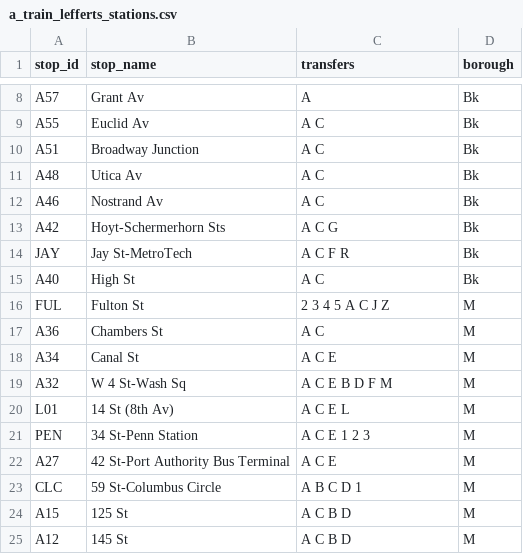
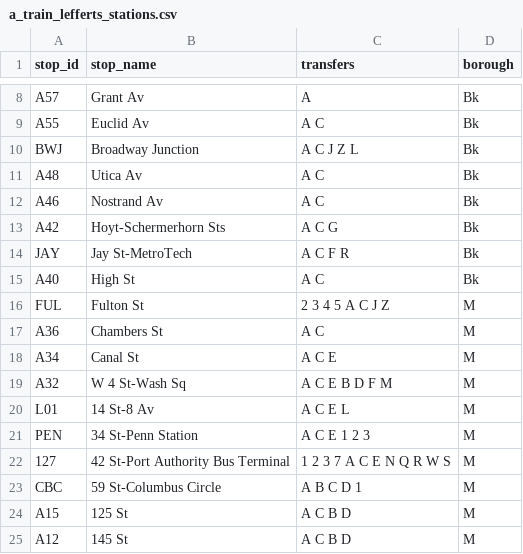
Before and after one commit to NolanSmug/nolansmug.github.io, a CSV file: csv/a_train_lefferts_stations.csv, drawn as a sheet; only a part is shown, gaps mark what is left out.

```diff
--- a/csv/a_train_lefferts_stations.csv
+++ b/csv/a_train_lefferts_stations.csv
@@ -9,3 +9,3 @@ A57,Grant Av,A,Bk
 A55,Euclid Av,A C,Bk
-A51,Broadway Junction,A C,Bk
+BWJ,Broadway Junction,A C J Z L,Bk
 A48,Utica Av,A C,Bk
@@ -19,6 +19,6 @@ A34,Canal St,A C E,M
 A32,W 4 St-Wash Sq,A C E B D F M,M
-L01,14 St (8th Av),A C E L,M
+L01,14 St-8 Av,A C E L,M
 PEN,34 St-Penn Station,A C E 1 2 3,M
-A27,42 St-Port Authority Bus Terminal,A C E,M
-CLC,59 St-Columbus Circle,A B C D 1,M
+127,42 St-Port Authority Bus Terminal,1 2 3 7 A C E N Q R W S,M
+CBC,59 St-Columbus Circle,A B C D 1,M
 A15,125 St,A C B D,M
```
Also changed, not shown: csv/a_train_rockaway-mott_stations.csv, csv/a_train_stations.csv, 31 other files.
